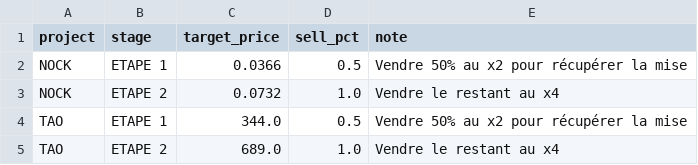
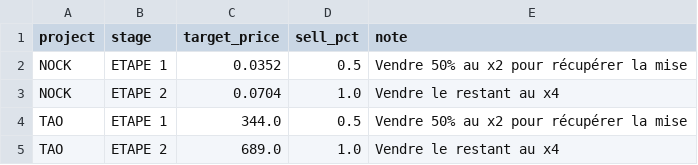
Before and after one commit to bwminingae/portfolio, a CSV file: data_targets.csv, drawn as a sheet.

Commit message:
Update data_targets.csv

```diff
--- a/data_targets.csv
+++ b/data_targets.csv
@@ -1,4 +1,4 @@
 project,stage,target_price,sell_pct,note
-NOCK,ETAPE 1,0.0366,0.5,Vendre 50% au x2 pour récupérer la mise
-NOCK,ETAPE 2,0.0732,1.0,Vendre le restant au x4
+NOCK,ETAPE 1,0.0352,0.5,Vendre 50% au x2 pour récupérer la mise
+NOCK,ETAPE 2,0.0704,1.0,Vendre le restant au x4
 TAO,ETAPE 1,344.0,0.5,Vendre 50% au x2 pour récupérer la mise
```
